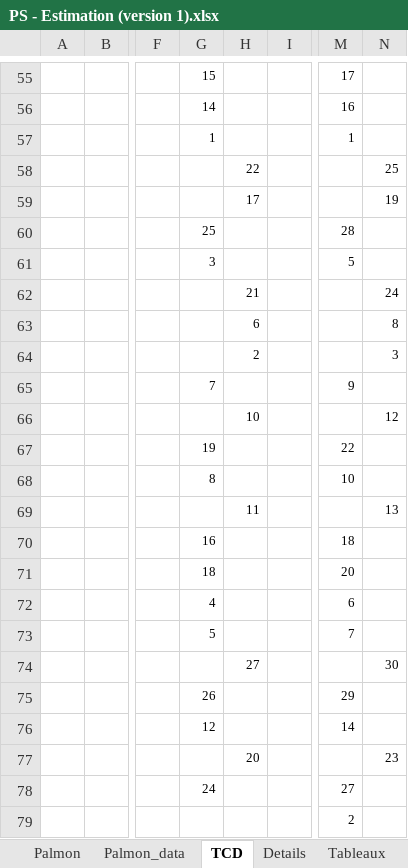
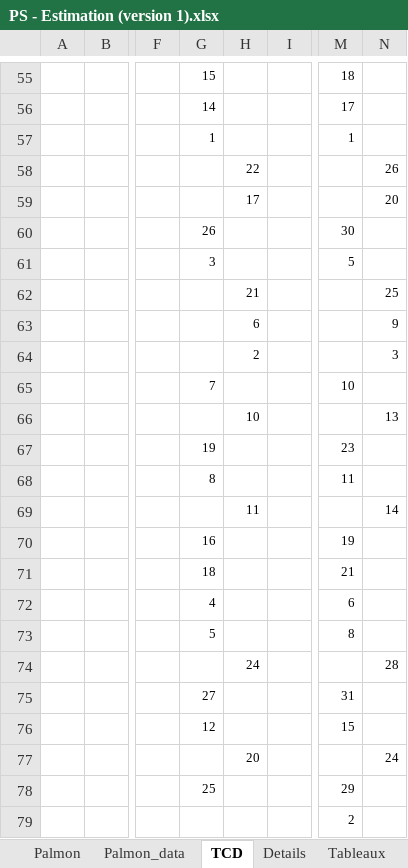
Before and after one commit to Me-creator-cpu/test_excel, an Excel workbook: data/PS - Estimation (version 1).xlsx, sheet TCD, drawn as a sheet; only a part is shown, gaps mark what is left out; values as stored, in another font and other column widths than the file's, no borders; conditional formats not drawn; the diff covers the shown part only; the diff names each change by its address in the sheet, - before the commit and + after, or states it on an @@ line.

```diff
--- a/data/PS - Estimation (version 1).xlsx (sheet TCD)
+++ b/data/PS - Estimation (version 1).xlsx (sheet TCD)
-M55: 17
+M55: 18
-M56: 16
+M56: 17
-N58: 25
+N58: 26
-N59: 19
+N59: 20
-G60: 25
+G60: 26
-M60: 28
+M60: 30
-N62: 24
+N62: 25
-N63: 8
+N63: 9
-M65: 9
+M65: 10
-N66: 12
+N66: 13
-M67: 22
+M67: 23
-M68: 10
+M68: 11
-N69: 13
+N69: 14
-M70: 18
+M70: 19
-M71: 20
+M71: 21
-M73: 7
+M73: 8
-H74: 27
+H74: 24
-N74: 30
+N74: 28
-G75: 26
+G75: 27
-M75: 29
+M75: 31
-M76: 14
+M76: 15
-N77: 23
+N77: 24
-G78: 24
+G78: 25
-M78: 27
+M78: 29
```
Also changed, not shown: 1 added row, 1 removed row and 36 edited cells elsewhere in this sheet, sheet Palmon_data, sheet Palmon, sheet CSV tableaux, sheet Tests Concat, hidden cells, charts or pictures.
